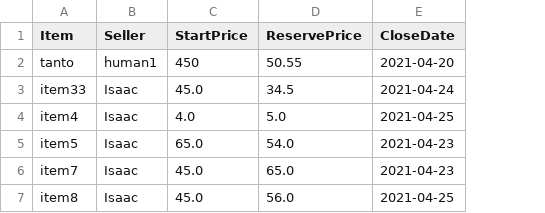
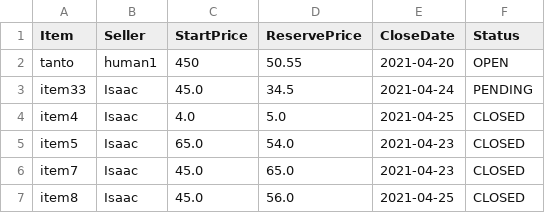
Before and after one commit to madelinben/auction-system, a CSV file: src/main/resources/auction.csv, drawn as a sheet; the diff names each change by its address in the sheet, - before the commit and + after, or states it on an @@ line.

Commit message:
Added i/o of auction status in auction file, fixed input fail counter, fixed misleading login output

```diff
--- a/src/main/resources/auction.csv
+++ b/src/main/resources/auction.csv
+column F (Status), rows 2-7: OPEN | PENDING | CLOSED | CLOSED | CLOSED | CLOSED
```
Also changed, not shown: target/classes/auction.csv, 3 other files.
